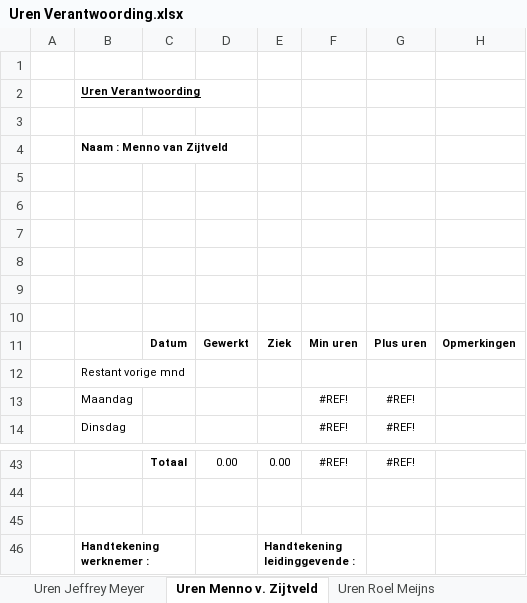
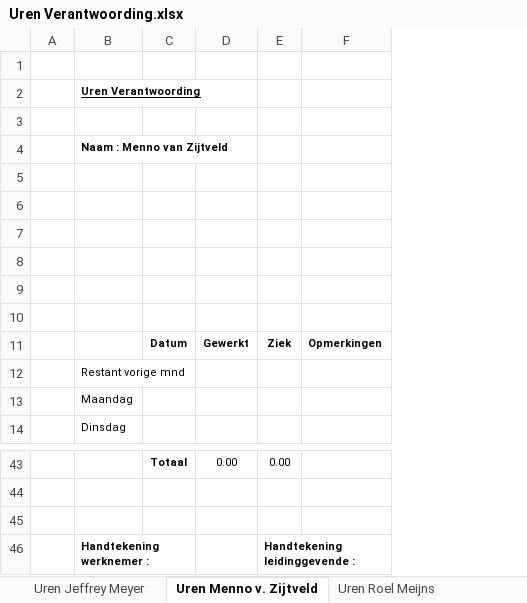
Before and after one commit to Wijkertoren/Wijkertoren-docs, an Excel workbook: Uren Verantwoording/Uren Verantwoording.xlsx, sheet Uren Menno v. Zijtveld, drawn as a sheet; only a part is shown, gaps mark what is left out; values as stored, in another font and other column widths than the file's, no borders; the diff names each change by its address in the sheet, - before the commit and + after, or states it on an @@ line.

```diff
--- a/Uren Verantwoording/Uren Verantwoording.xlsx (sheet Uren Menno v. Zijtveld)
+++ b/Uren Verantwoording/Uren Verantwoording.xlsx (sheet Uren Menno v. Zijtveld)
-column F, rows 11-14: Min uren |  | #REF! | #REF!; row 43: #REF!
-column G, rows 11-14: Plus uren |  | #REF! | #REF!; row 43: #REF!
-E46:F46 merged
```
Also changed, not shown: sheet Uren Jorrit Verheul, sheet Uren Roel Meijns.
